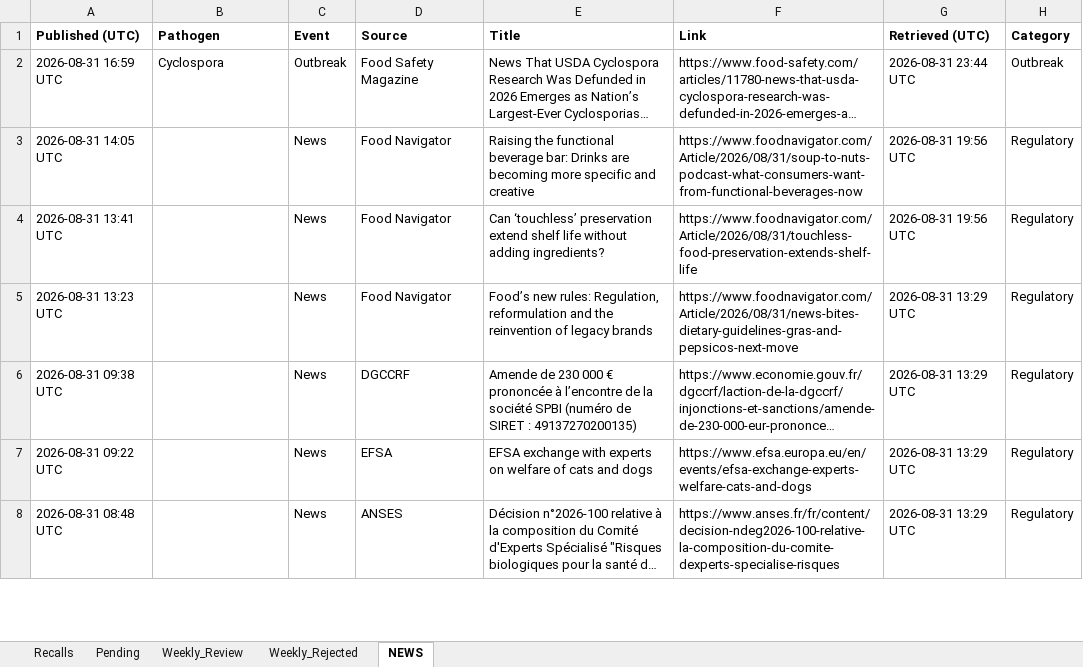
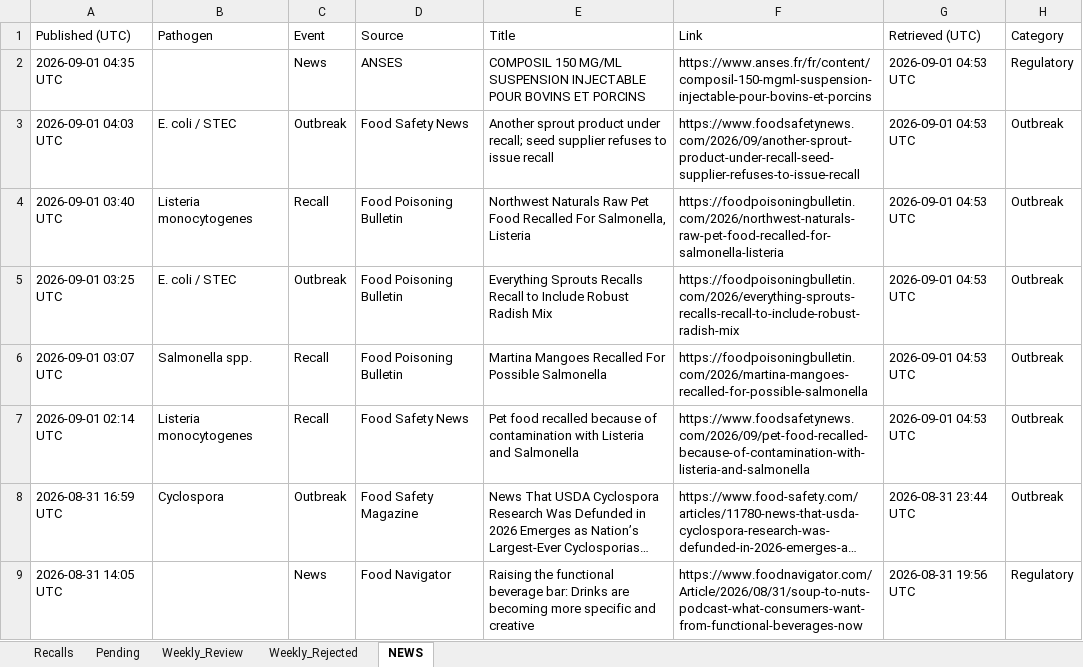
Before and after one commit to Visitune/FOOD-SAFETY-HORIZON-SCAN, an Excel workbook: docs/data/recalls.xlsx, sheet NEWS, drawn as a sheet; only a part is shown; the shorter side is filled out with more unchanged rows; long unchanged cells end in …; values as stored, in another font and other column widths than the file's, no borders; the diff names each change by its address in the sheet, - before the commit and + after, or states it on an @@ line.

```diff
--- a/docs/data/recalls.xlsx (sheet NEWS)
+++ b/docs/data/recalls.xlsx (sheet NEWS)
-A1:H1 bold: on
+A1:H1 bold: off
+row 2: 2026-09-01 04:35 UTC |  | News | ANSES | COMPOSIL 150 MG/ML SUSPENSION INJECTABLE POUR BOVINS ET PORCINS | https://www.anses.fr/fr/content/composil-150-mgml-suspension-injectable-pour-bovins-et-porcins | 2026-09-01 04:53 UTC | Regulatory
+row 3: 2026-09-01 04:03 UTC | E. coli / STEC | Outbreak | Food Safety News | Another sprout product under recall; seed supplier refuses to issue recall | https://www.foodsafetynews.com/2026/09/another-sprout-product-under-recall-seed-supplier-refuses-to-issue-recall | 2026-09-01 04:53 UTC | Outbreak
+row 4: 2026-09-01 03:40 UTC | Listeria monocytogenes | Recall | Food Poisoning Bulletin | Northwest Naturals Raw Pet Food Recalled For Salmonella, Listeria | https://foodpoisoningbulletin.com/2026/northwest-naturals-raw-pet-food-recalled-for-salmonella-listeria | 2026-09-01 04:53 UTC | Outbreak
+row 5: 2026-09-01 03:25 UTC | E. coli / STEC | Outbreak | Food Poisoning Bulletin | Everything Sprouts Recalls Recall to Include Robust Radish Mix | https://foodpoisoningbulletin.com/2026/everything-sprouts-recalls-recall-to-include-robust-radish-mix | 2026-09-01 04:53 UTC | Outbreak
+row 6: 2026-09-01 03:07 UTC | Salmonella spp. | Recall | Food Poisoning Bulletin | Martina Mangoes Recalled For Possible Salmonella | https://foodpoisoningbulletin.com/2026/martina-mangoes-recalled-for-possible-salmonella | 2026-09-01 04:53 UTC | Outbreak
+row 7: 2026-09-01 02:14 UTC | Listeria monocytogenes | Recall | Food Safety News | Pet food recalled because of contamination with Listeria and Salmonella | https://www.foodsafetynews.com/2026/09/pet-food-recalled-because-of-contamination-with-listeria-and-salmonella | 2026-09-01 04:53 UTC | Outbreak
```
Also changed, not shown: 1 other file.
